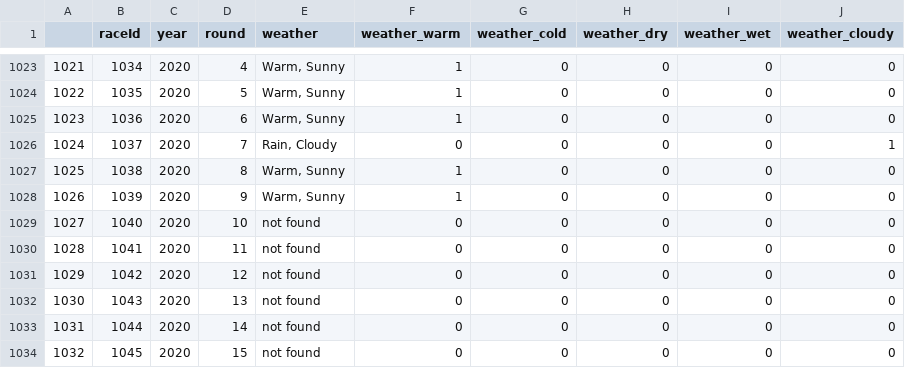
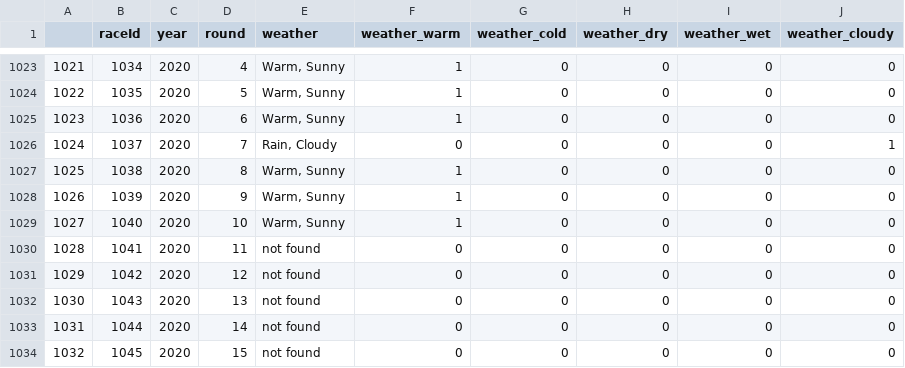
Before and after one commit to abcdefg781/f1.github.io, a CSV file: f1db_csv/weather.csv, drawn as a sheet; only a part is shown, gaps mark what is left out.

Commit message:
data dude

```diff
--- a/f1db_csv/weather.csv
+++ b/f1db_csv/weather.csv
@@ -1028,3 +1028,3 @@
 1026,1039,2020,9,"Warm, Sunny",1,0,0,0,0
-1027,1040,2020,10,not found,0,0,0,0,0
+1027,1040,2020,10,"Warm, Sunny",1,0,0,0,0
 1028,1041,2020,11,not found,0,0,0,0,0
```
Also changed, not shown: 5 other files.
